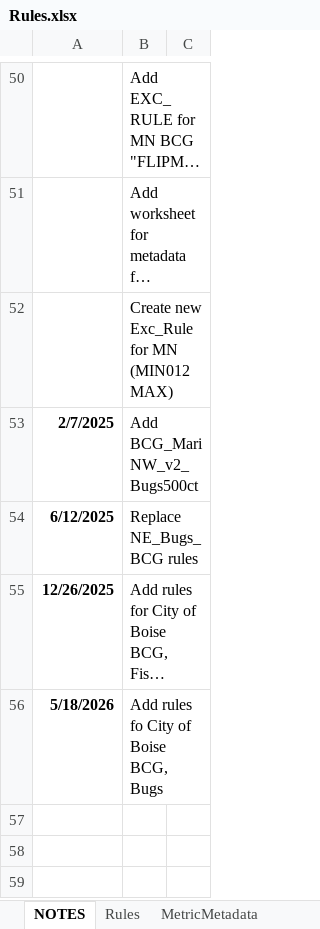
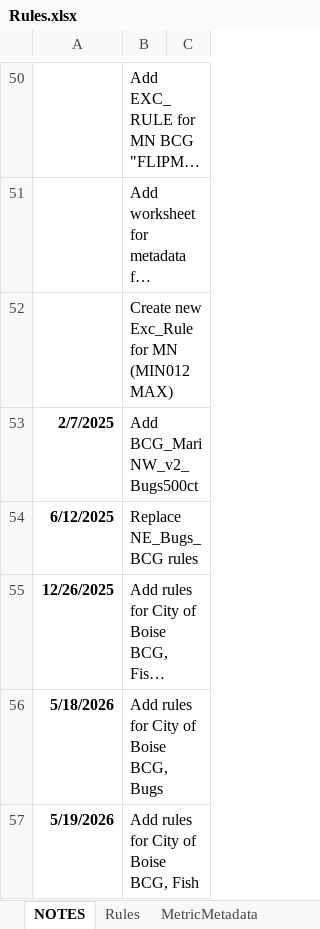
Before and after one commit to leppott/BCGcalc, an Excel workbook: inst/extdata/Rules.xlsx, sheet NOTES, drawn as a sheet; only a part is shown, gaps mark what is left out; long unchanged cells end in …; values as stored, in another font and other column widths than the file's, no borders; table styles not drawn; the diff names each change by its address in the sheet, - before the commit and + after, or states it on an @@ line.

Commit message:
v2.1.0.9029
* refactor: Add flags, Boise BCG, Bugs
    + sum_density_m2
* refactor: Add rules, Boise BCG, Fish
* tests: Write rule for symbols for Rules.xlsx

```diff
--- a/inst/extdata/Rules.xlsx (sheet NOTES)
+++ b/inst/extdata/Rules.xlsx (sheet NOTES)
-B56: Add rules fo City of Boise BCG, Bugs
+B56: Add rules for City of Boise BCG, Bugs
+row 57: 5/19/2026 | Add rules for City of Boise BCG, Fish
```
Also changed, not shown: sheet Rules, inst/extdata/MetricFlags.xlsx, 5 other files.
